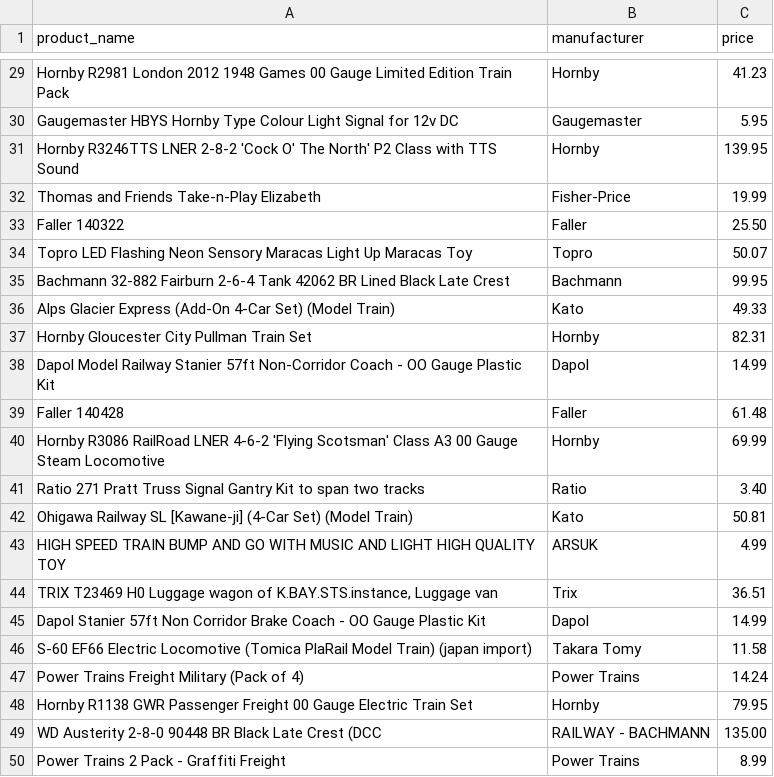
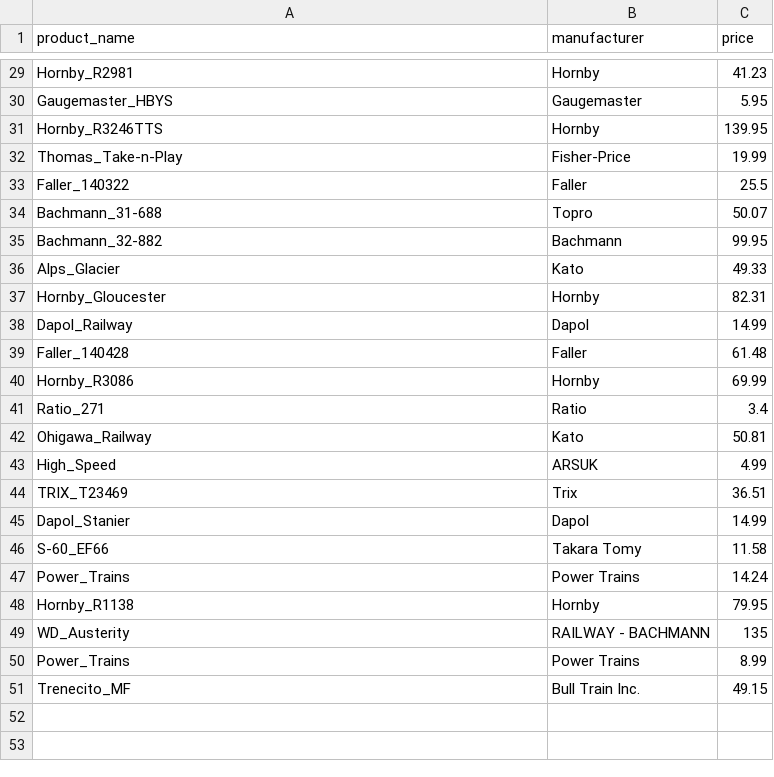
Before and after one commit to christopherBryan1996/keepa, a CSV file: DB/BDjuguetes.csv, drawn as a sheet; only a part is shown, gaps mark what is left out; removed rows and columns are numbered as before the commit, all else as after; the diff covers the shown part only; the diff names each change by its address in the sheet, - before the commit and + after, or states it on an @@ line.

```diff
--- a/DB/BDjuguetes.csv
+++ b/DB/BDjuguetes.csv
-A29 (product_name): Hornby R2981 London 2012 1948 Games 00 Gauge Limited Edition Train Pack
+A29 (product_name): Hornby_R2981
-A30 (product_name): Gaugemaster HBYS Hornby Type Colour Light Signal for 12v DC
+A30 (product_name): Gaugemaster_HBYS
-A31 (product_name): Hornby R3246TTS LNER 2-8-2 'Cock O' The North' P2 Class with TTS Sound
+A31 (product_name): Hornby_R3246TTS
-A32 (product_name): Thomas and Friends Take-n-Play Elizabeth
+A32 (product_name): Thomas_Take-n-Play
-A33 (product_name): Faller 140322
+A33 (product_name): Faller_140322
-C33 (price): 25.50
+C33 (price): 25.5
-A34 (product_name): Topro LED Flashing Neon Sensory Maracas Light Up Maracas Toy
+A34 (product_name): Bachmann_31-688
-A35 (product_name): Bachmann 32-882 Fairburn 2-6-4 Tank 42062 BR Lined Black Late Crest
+A35 (product_name): Bachmann_32-882
-A36 (product_name): Alps Glacier Express (Add-On 4-Car Set) (Model Train)
+A36 (product_name): Alps_Glacier
-A37 (product_name): Hornby Gloucester City Pullman Train Set
+A37 (product_name): Hornby_Gloucester
-A38 (product_name): Dapol Model Railway Stanier 57ft Non-Corridor Coach - OO Gauge Plastic Kit
+A38 (product_name): Dapol_Railway
-A39 (product_name): Faller 140428
+A39 (product_name): Faller_140428
-A40 (product_name): Hornby R3086 RailRoad LNER 4-6-2 'Flying Scotsman' Class A3 00 Gauge Steam Locomotive
+A40 (product_name): Hornby_R3086
-row 41: Ratio 271 Pratt Truss Signal Gantry Kit to span two tracks | Ratio | 3.40
+row 41: Ratio_271 | Ratio | 3.4
-A42 (product_name): Ohigawa Railway SL [Kawane-ji] (4-Car Set) (Model Train)
+A42 (product_name): Ohigawa_Railway
-A43 (product_name): HIGH SPEED TRAIN BUMP AND GO WITH MUSIC AND LIGHT HIGH QUALITY TOY
+A43 (product_name): High_Speed
-A44 (product_name): TRIX T23469 H0 Luggage wagon of K.BAY.STS.instance, Luggage van
+A44 (product_name): TRIX_T23469
-A45 (product_name): Dapol Stanier 57ft Non Corridor Brake Coach - OO Gauge Plastic Kit
+A45 (product_name): Dapol_Stanier
-A46 (product_name): S-60 EF66 Electric Locomotive (Tomica PlaRail Model Train) (japan import)
+A46 (product_name): S-60_EF66
-A47 (product_name): Power Trains Freight Military (Pack of 4)
+A47 (product_name): Power_Trains
-A48 (product_name): Hornby R1138 GWR Passenger Freight 00 Gauge Electric Train Set
+A48 (product_name): Hornby_R1138
-row 49: WD Austerity 2-8-0 90448 BR Black Late Crest (DCC | RAILWAY - BACHMANN | 135.00
+row 49: WD_Austerity | RAILWAY - BACHMANN | 135
-A50 (product_name): Power Trains 2 Pack - Graffiti Freight
+A50 (product_name): Power_Trains
+row 51: Trenecito_MF | Bull Train Inc. | 49.15
```
Also changed, not shown: 4 added rows, 4 removed rows and 23 edited cells elsewhere in this file, 2 other files.
